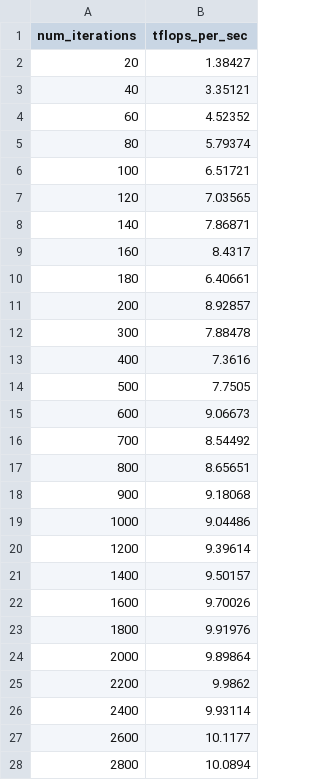
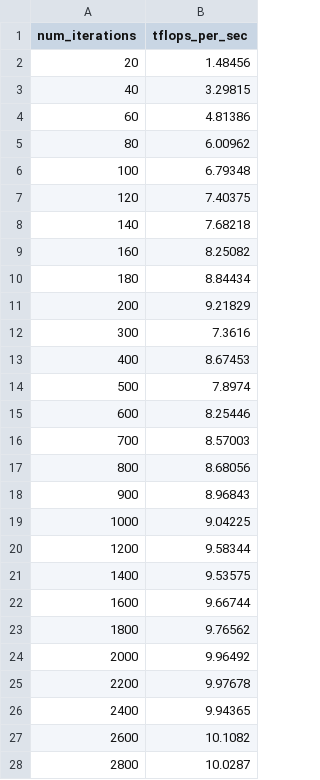
Before and after one commit to jelc53/parallel, a CSV file: hw3/q1_6.csv, drawn as a sheet; only a part is shown; the diff covers the shown part only.

```diff
--- a/hw3/q1_6.csv
+++ b/hw3/q1_6.csv
@@ -1,28 +1,28 @@
 num_iterations,tflops_per_sec
-20,1.38427
-40,3.35121
-60,4.52352
-80,5.79374
-100,6.51721
-120,7.03565
-140,7.86871
-160,8.4317
-180,6.40661
-200,8.92857
-300,7.88478
-400,7.3616
-500,7.7505
-600,9.06673
-700,8.54492
-800,8.65651
-900,9.18068
-1000,9.04486
-1200,9.39614
-1400,9.50157
-1600,9.70026
-1800,9.91976
-2000,9.89864
-2200,9.9862
-2400,9.93114
-2600,10.1177
-2800,10.0894
+20,1.48456
+40,3.29815
+60,4.81386
+80,6.00962
+100,6.79348
+120,7.40375
+140,7.68218
+160,8.25082
+180,8.84434
+200,9.21829
+300,7.3616
+400,8.67453
+500,7.8974
+600,8.25446
+700,8.57003
+800,8.68056
+900,8.96843
+1000,9.04225
+1200,9.58344
+1400,9.53575
+1600,9.66744
+1800,9.76562
+2000,9.96492
+2200,9.97678
+2400,9.94365
+2600,10.1082
+2800,10.0287
```
Also changed, not shown: 1 edited cell elsewhere in this file, hw3/q1_4.csv, hw3/q1_5.csv, 8 other files.
